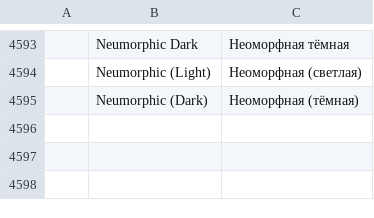
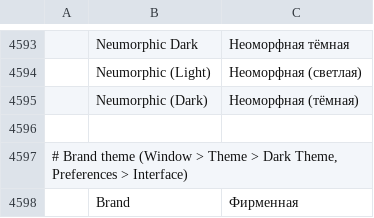
Before and after one commit to dwr-git/photocraft, a TSV file: crates/ui-egui/src/i18n/ru.tsv, drawn as a sheet; only a part is shown, gaps mark what is left out; the diff names each change by its address in the sheet, - before the commit and + after, or states it on an @@ line.

```diff
--- a/crates/ui-egui/src/i18n/ru.tsv
+++ b/crates/ui-egui/src/i18n/ru.tsv
+row 4596: (empty)
+row 4597: # Brand theme (Window > Theme > Dark Theme, Preferences > Interface)
+row 4598:  | Brand | Фирменная
```
Also changed, not shown: crates/ui-egui/src/i18n/el.tsv, crates/ui-egui/src/i18n/hi.tsv, 28 other files.
